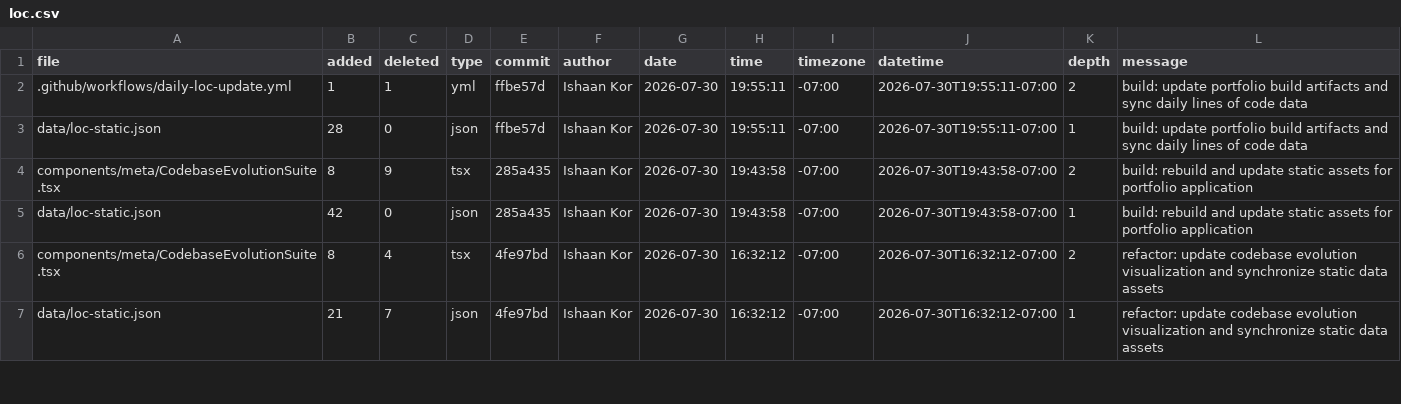
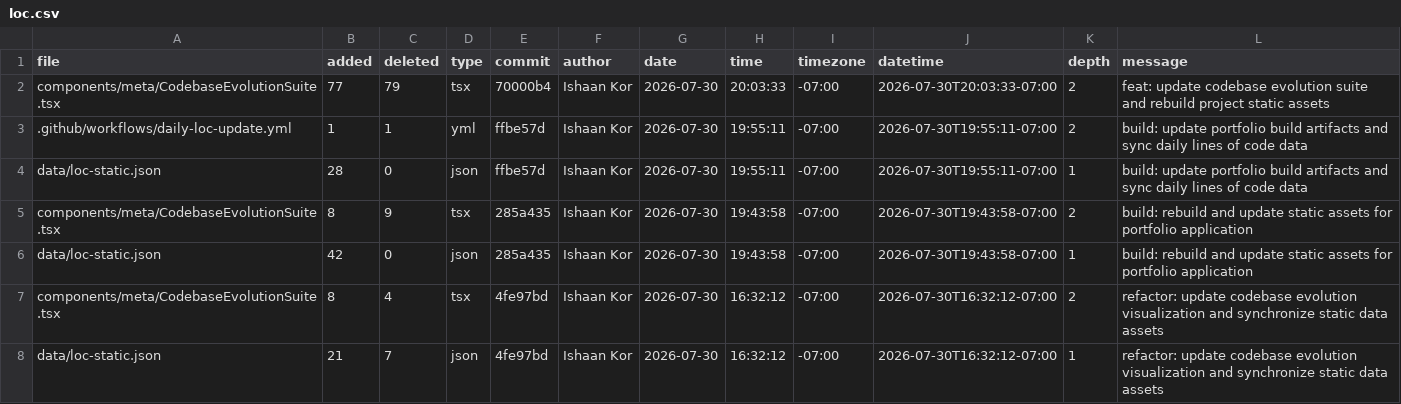
Before and after one commit to ishaankor/my-data-science-portfolio, a CSV file: out/loc.csv, drawn as a sheet; only a part is shown; the diff names each change by its address in the sheet, - before the commit and + after, or states it on an @@ line.

Commit message:
feat: update the slider on the commit by time of day chart

```diff
--- a/out/loc.csv
+++ b/out/loc.csv
+row 2: components/meta/CodebaseEvolutionSuite.tsx | 77 | 79 | tsx | 70000b4 | Ishaan Kor | 2026-07-30 | 20:03:33 | -07:00 | 2026-07-30T20:03:33-07:00 | 2 | feat: update codebase evolution suite and rebuild project static assets
```
Also changed, not shown: 18 other files.
